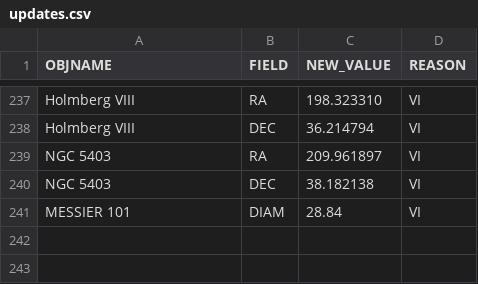
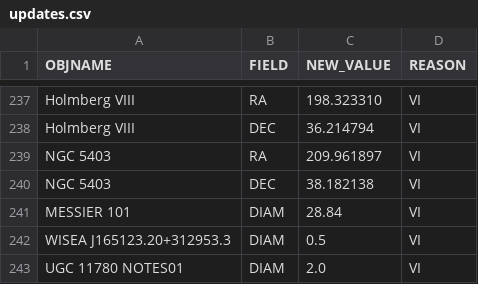
Before and after one commit to moustakas/SGA, a CSV file: py/SGA/data/SGA2025/overlays/v0.90/updates.csv, drawn as a sheet; only a part is shown, gaps mark what is left out; the diff names each change by its address in the sheet, - before the commit and + after, or states it on an @@ line.

```diff
--- a/py/SGA/data/SGA2025/overlays/v0.90/updates.csv
+++ b/py/SGA/data/SGA2025/overlays/v0.90/updates.csv
+row 242: WISEA J165123.20+312953.3 | DIAM | 0.5 | VI
+row 243: UGC 11780 NOTES01 | DIAM | 2.0 | VI
```
Also changed, not shown: py/SGA/data/SGA2025/overlays/v0.90/drops.csv, 1 other file.
